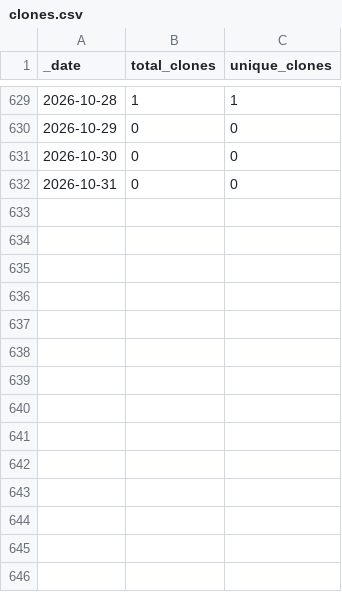
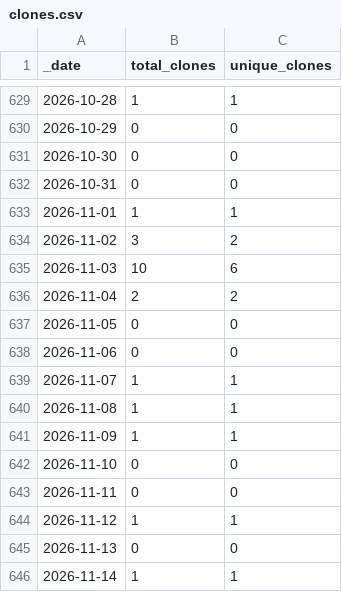
Before and after one commit to roberts-farm-of-ideas/template, a CSV file: traffic/clones.csv, drawn as a sheet; only a part is shown, gaps mark what is left out; the diff names each change by its address in the sheet, - before the commit and + after, or states it on an @@ line.

Commit message:
GitHub traffic

```diff
--- a/traffic/clones.csv
+++ b/traffic/clones.csv
+row 633: 2026-11-01 | 1 | 1
+row 634: 2026-11-02 | 3 | 2
+row 635: 2026-11-03 | 10 | 6
+row 636: 2026-11-04 | 2 | 2
+row 637: 2026-11-05 | 0 | 0
+row 638: 2026-11-06 | 0 | 0
+row 639: 2026-11-07 | 1 | 1
+row 640: 2026-11-08 | 1 | 1
+row 641: 2026-11-09 | 1 | 1
+row 642: 2026-11-10 | 0 | 0
+row 643: 2026-11-11 | 0 | 0
+row 644: 2026-11-12 | 1 | 1
+row 645: 2026-11-13 | 0 | 0
+row 646: 2026-11-14 | 1 | 1
```
Also changed, not shown: traffic/views.csv, 1 other file.
